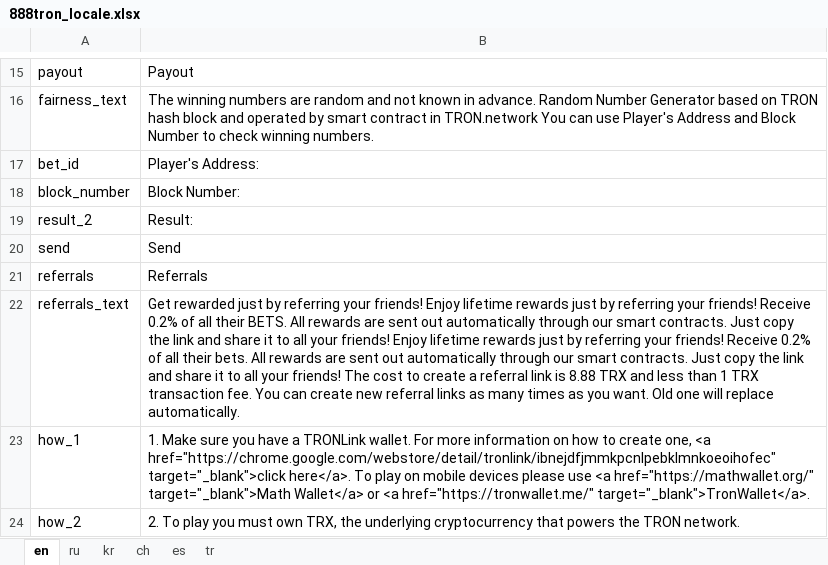
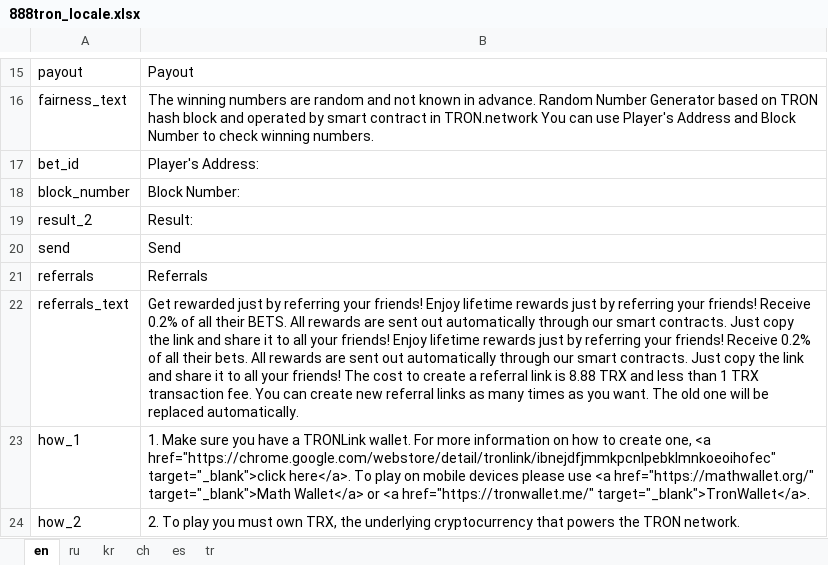
Before and after one commit to 888tron/tronGamesClient, an Excel workbook: locale/888tron_locale.xlsx, sheet en, drawn as a sheet; only a part is shown, gaps mark what is left out; values as stored, in another font and other column widths than the file's, no borders; the diff names each change by its address in the sheet, - before the commit and + after, or states it on an @@ line.

Commit message:
update locale

```diff
--- a/locale/888tron_locale.xlsx (sheet en)
+++ b/locale/888tron_locale.xlsx (sheet en)
-B22: …you want. Old one will replace automatically.
+B22: …you want. The old one will be replaced automatically.
```
Also changed, not shown: 2 other files.
